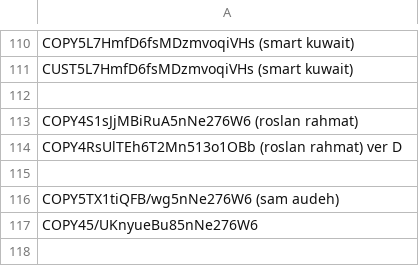
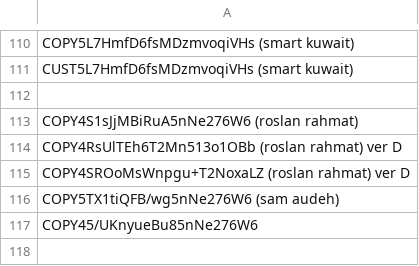
Before and after one commit to infotechniques/infotechniques.github.io, a CSV file: usernamecreated.csv, drawn as a sheet; only a part is shown, gaps mark what is left out.

Commit message:
Update usernamecreated.csv

```diff
--- a/usernamecreated.csv
+++ b/usernamecreated.csv
@@ -114,3 +114,3 @@ COPY4S1sJjMBiRuA5nNe276W6 (roslan rahmat)
 COPY4RsUlTEh6T2Mn513o1OBb (roslan rahmat) ver D
-
+COPY4SROoMsWnpgu+T2NoxaLZ (roslan rahmat) ver D
 COPY5TX1tiQFB/wg5nNe276W6 (sam audeh)
```
